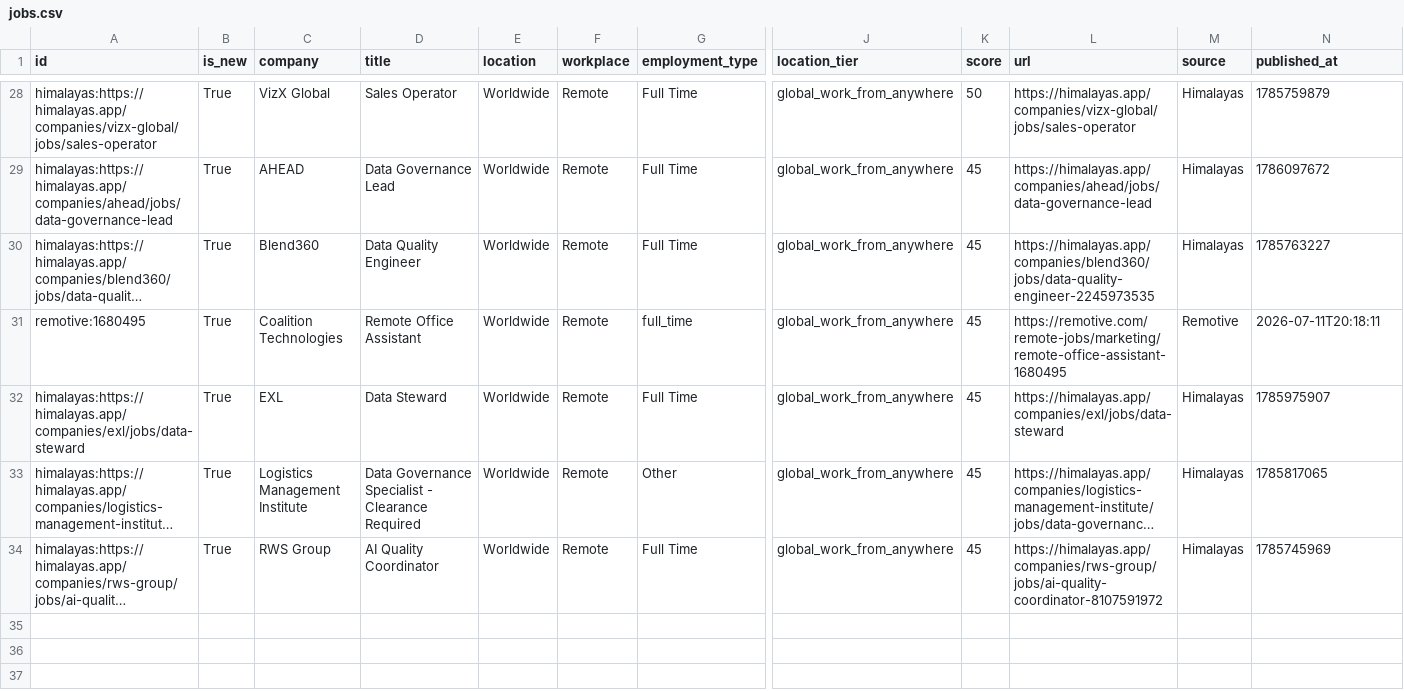
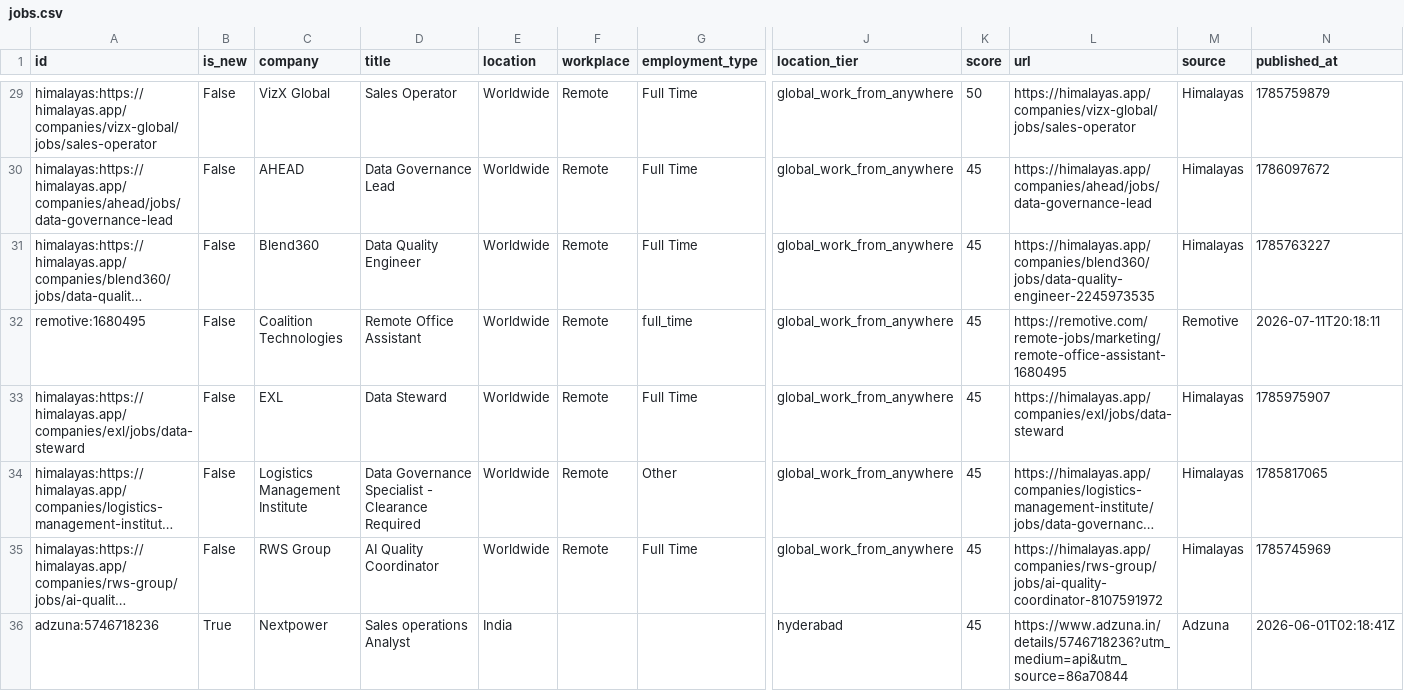
Before and after one commit to Akshit98/akshit-job-search-automation, a CSV file: output/jobs.csv, drawn as a sheet; only a part is shown, gaps mark what is left out; long unchanged cells end in …; addresses are those after the commit; rows hold the shown columns only; the diff covers the shown part only; the diff names each change by its address in the sheet, - before the commit and + after, or states it on an @@ line.

```diff
--- a/output/jobs.csv
+++ b/output/jobs.csv
-B29:B35 (is_new): True
+B29:B35 (is_new): False
+row 36: adzuna:5746718236 | True | Nextpower | Sales operations Analyst | India |  |  | hyderabad | 45 | https://www.adzuna.in/details/5746718236?utm_medium=api&utm_source=86a70844 | Adzuna | 2026-06-01T02:18:41Z
```
Also changed, not shown: 9 added rows and 24 edited cells elsewhere in this file, 3 other files.
